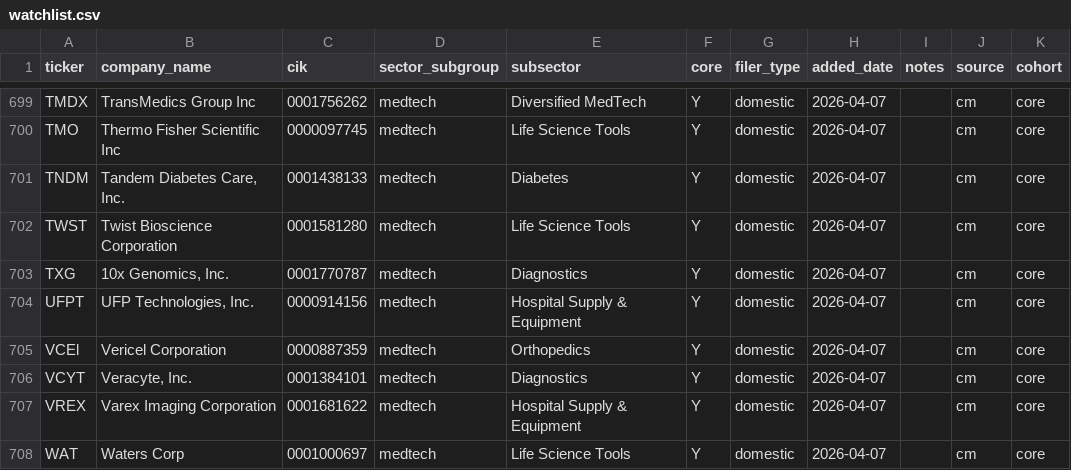
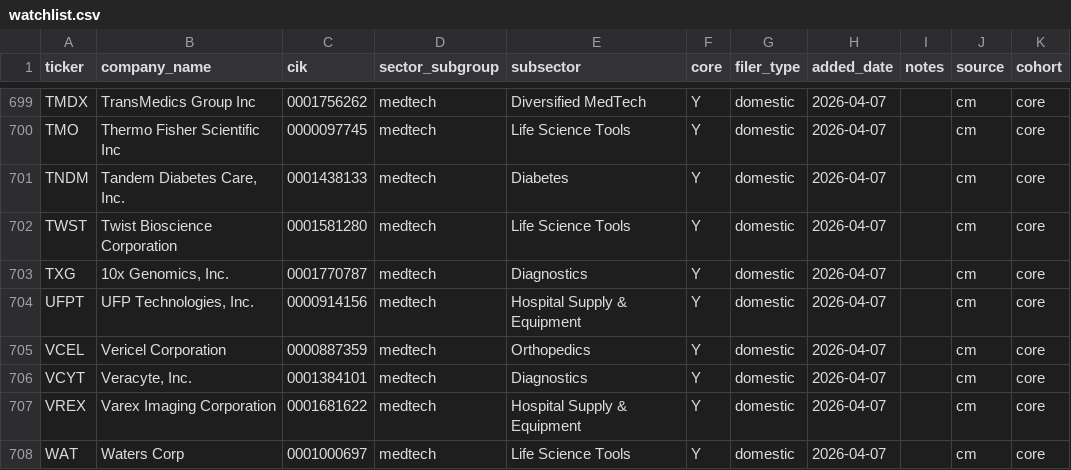
Before and after one commit to jroypeterson/forensic-triage, a CSV file: data/watchlist.csv, drawn as a sheet; only a part is shown, gaps mark what is left out.

```diff
--- a/data/watchlist.csv
+++ b/data/watchlist.csv
@@ -704,3 +704,3 @@ TXG,"10x Genomics, Inc.",0001770787,medtech,Diagnostics,Y,domestic,2026-04-07,,c
 UFPT,"UFP Technologies, Inc.",0000914156,medtech,Hospital Supply & Equipment,Y,domestic,2026-04-07,,cm,core
-VCEl,Vericel Corporation,0000887359,medtech,Orthopedics,Y,domestic,2026-04-07,,cm,core
+VCEL,Vericel Corporation,0000887359,medtech,Orthopedics,Y,domestic,2026-04-07,,cm,core
 VCYT,"Veracyte, Inc.",0001384101,medtech,Diagnostics,Y,domestic,2026-04-07,,cm,core
```
Also changed, not shown: 6 other files.
